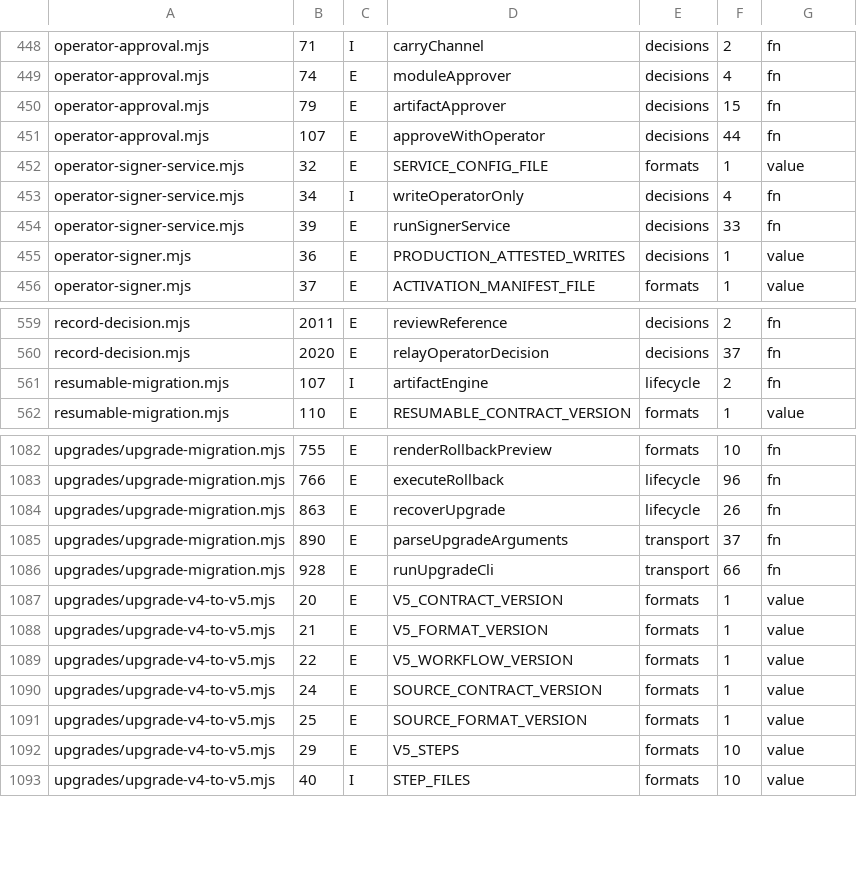
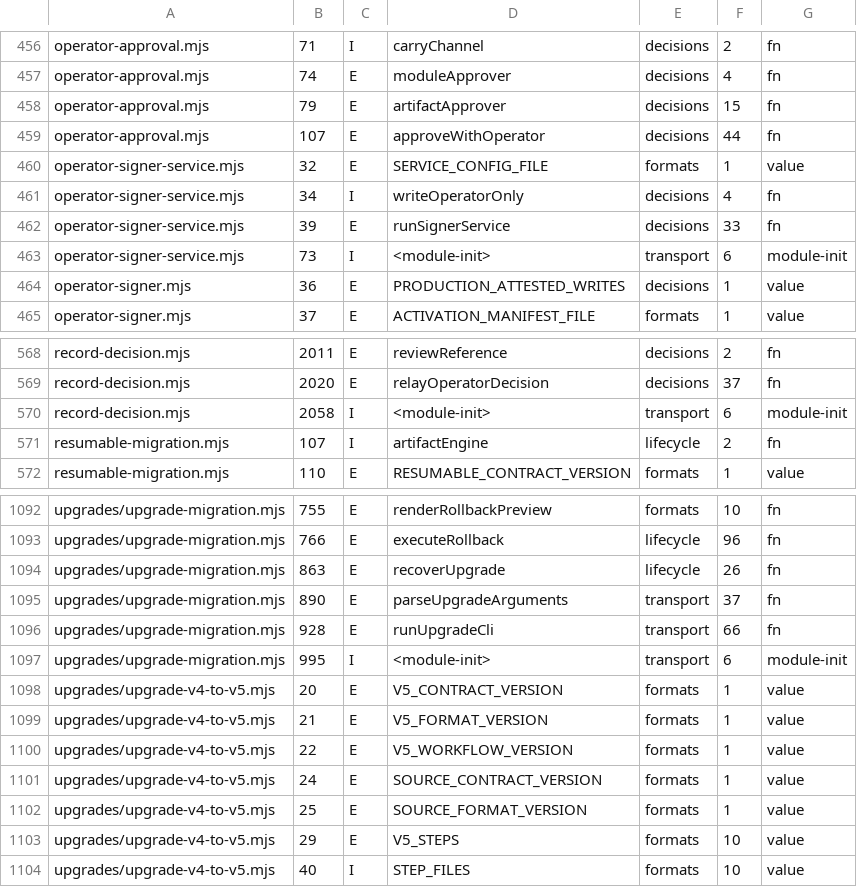
Before and after one commit to icordoba8/artifact-migration-toolkit, a TSV file: docs/architecture/phase0/data/owners-b.tsv, drawn as a sheet; only a part is shown, gaps mark what is left out; the diff covers the shown part only; the diff names each change by its address in the sheet, - before the commit and + after, or states it on an @@ line.

```diff
--- a/docs/architecture/phase0/data/owners-b.tsv
+++ b/docs/architecture/phase0/data/owners-b.tsv
+row 463: operator-signer-service.mjs | 73 | I | <module-init> | transport | 6 | module-init
+row 570: record-decision.mjs | 2058 | I | <module-init> | transport | 6 | module-init
+row 1097: upgrades/upgrade-migration.mjs | 995 | I | <module-init> | transport | 6 | module-init
```
Also changed, not shown: 8 added rows elsewhere in this file, docs/architecture/phase0/data/decls-05e6049.tsv, docs/architecture/phase0/data/fv-05e6049.tsv, 8 other files.
